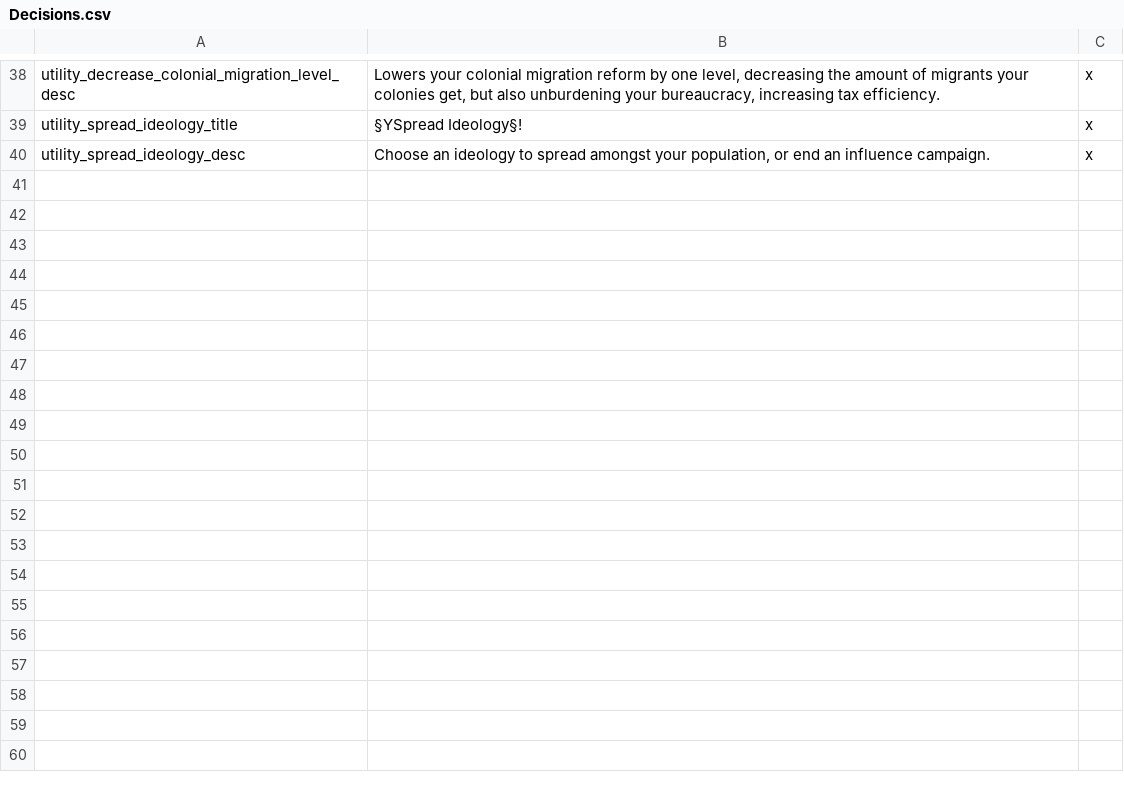
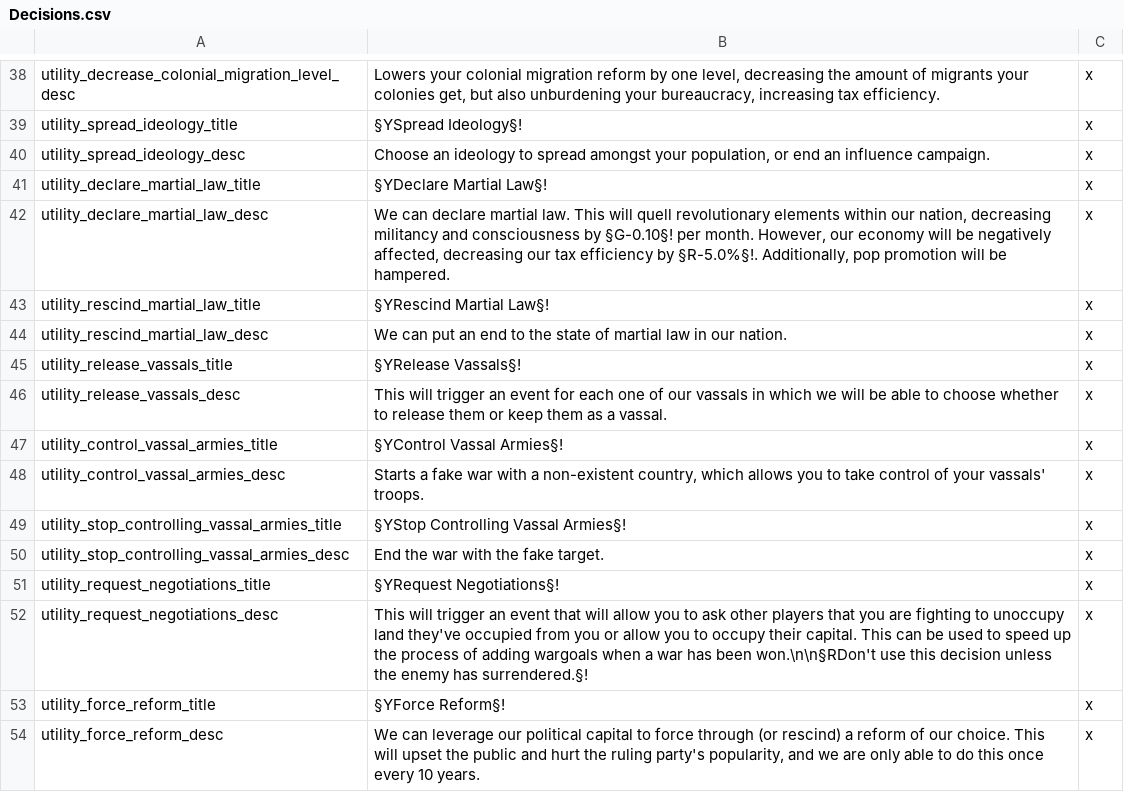
Before and after one commit to lilp123a/Victoria-Universalis-Fork, a CSV file: Victoria Universalis Fork/localisation/Decisions.csv, drawn as a sheet; only a part is shown, gaps mark what is left out.

Commit message:
More utility decision reworks

```diff
--- a/Victoria Universalis Fork/localisation/Decisions.csv
+++ b/Victoria Universalis Fork/localisation/Decisions.csv
@@ -40 +40,15 @@ utility_spread_ideology_title;§YSpread Ideology§!;x
 utility_spread_ideology_desc;Choose an ideology to spread amongst your population, or end an influence campaign.;x
+utility_declare_martial_law_title;§YDeclare Martial Law§!;x
+utility_declare_martial_law_desc;We can declare martial law. This will quell revolutionary elements within our nation, decreasing militancy and consciousness by §G-0.10§! per month. However, our economy will be negatively affected, decreasing our tax efficiency by §R-5.0%§!. Additionally, pop promotion will be hampered.;x
+utility_rescind_martial_law_title;§YRescind Martial Law§!;x
+utility_rescind_martial_law_desc;We can put an end to the state of martial law in our nation.;x
+utility_release_vassals_title;§YRelease Vassals§!;x
+utility_release_vassals_desc;This will trigger an event for each one of our vassals in which we will be able to choose whether to release them or keep them as a vassal.;x
+utility_control_vassal_armies_title;§YControl Vassal Armies§!;x
+utility_control_vassal_armies_desc;Starts a fake war with a non-existent country, which allows you to take control of your vassals' troops.;x
+utility_stop_controlling_vassal_armies_title;§YStop Controlling Vassal Armies§!;x
+utility_stop_controlling_vassal_armies_desc;End the war with the fake target.;x
+utility_request_negotiations_title;§YRequest Negotiations§!;x
+utility_request_negotiations_desc;This will trigger an event that will allow you to ask other players that you are fighting to unoccupy land they've occupied from you or allow you to occupy their capital. This can be used to speed up the process of adding wargoals when a war has been won.\n\n§RDon't use this decision unless the enemy has surrendered.§!;x
+utility_force_reform_title;§YForce Reform§!;x
+utility_force_reform_desc;We can leverage our political capital to force through (or rescind) a reform of our choice. This will upset the public and hurt the ruling party's popularity, and we are only able to do this once every 10 years.;x
```
Also changed, not shown: Victoria Universalis Fork/localisation/Events.csv, Victoria Universalis Fork/localisation/Modifiers.csv, 14 other files.
